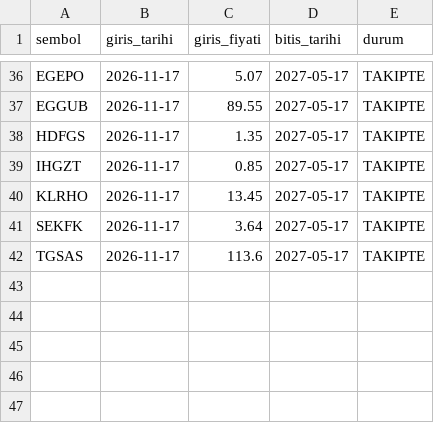
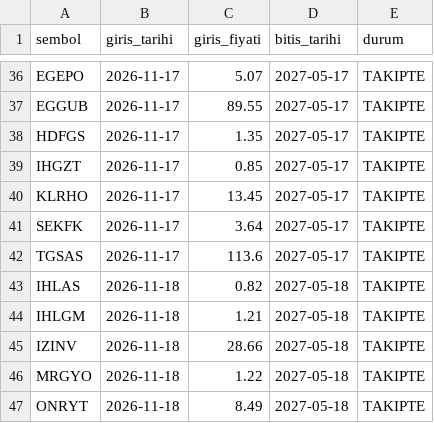
Before and after one commit to pinarkoray40-star/borsa-sinyal, a CSV file: takip/pozisyonlar.csv, drawn as a sheet; only a part is shown, gaps mark what is left out; the diff names each change by its address in the sheet, - before the commit and + after, or states it on an @@ line.

```diff
--- a/takip/pozisyonlar.csv
+++ b/takip/pozisyonlar.csv
+row 43: IHLAS | 2026-11-18 | 0.82 | 2027-05-18 | TAKIPTE
+row 44: IHLGM | 2026-11-18 | 1.21 | 2027-05-18 | TAKIPTE
+row 45: IZINV | 2026-11-18 | 28.66 | 2027-05-18 | TAKIPTE
+row 46: MRGYO | 2026-11-18 | 1.22 | 2027-05-18 | TAKIPTE
+row 47: ONRYT | 2026-11-18 | 8.49 | 2027-05-18 | TAKIPTE
```
Also changed, not shown: takip/gunluk.csv, 1 other file.
